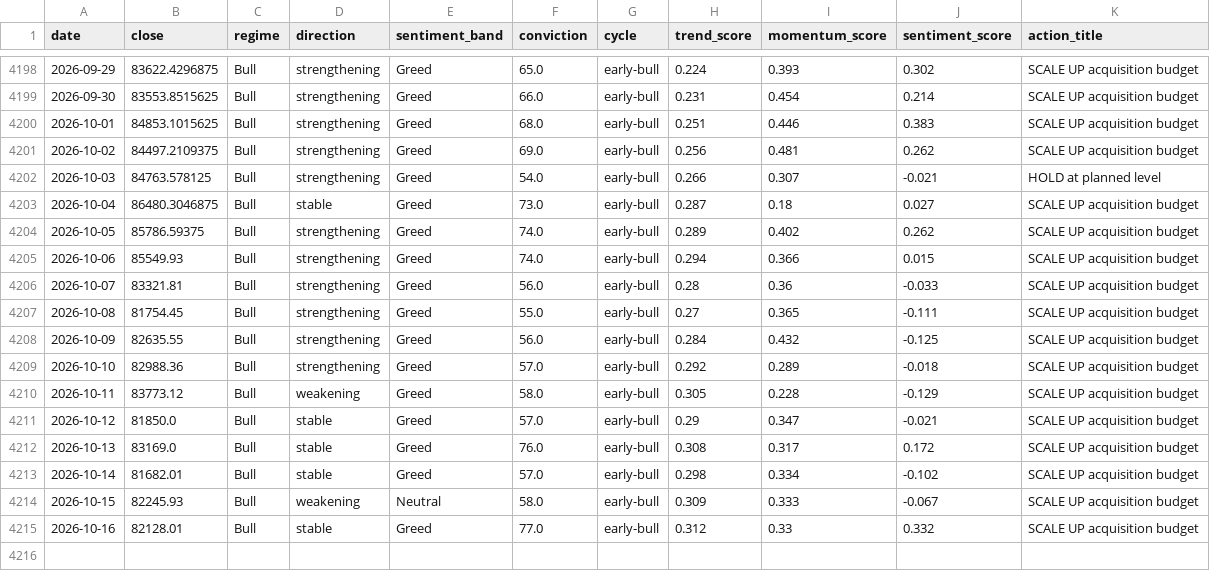
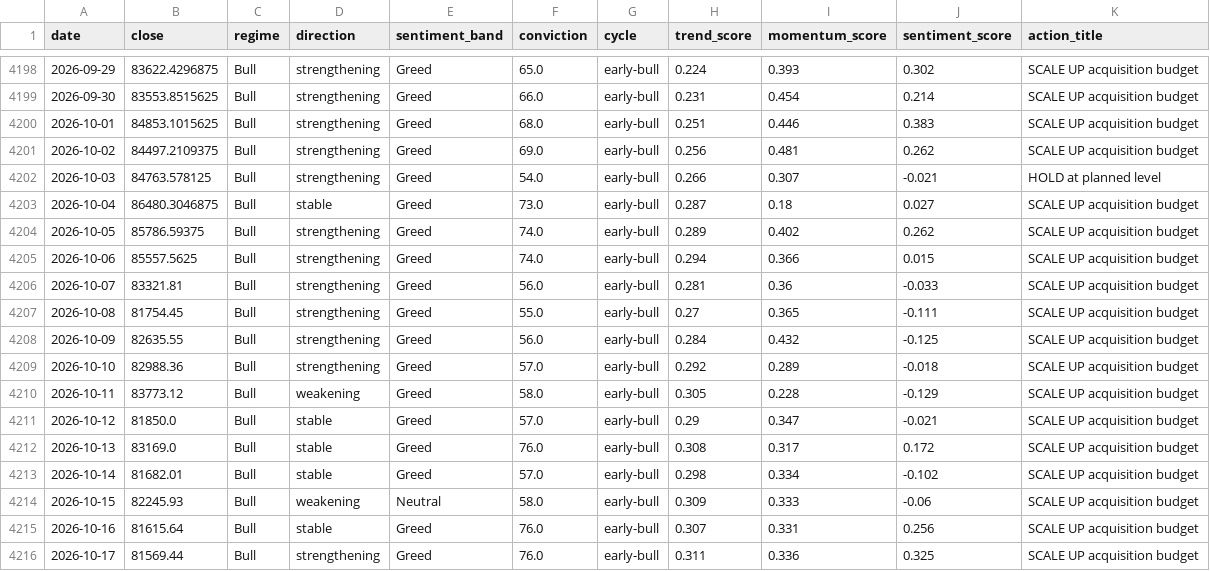
Before and after one commit to andrifa/crypto-market-state-dashboard, a CSV file: data/history.csv, drawn as a sheet; only a part is shown, gaps mark what is left out.

```diff
--- a/data/history.csv
+++ b/data/history.csv
@@ -4204,4 +4204,4 @@ date,close,regime,direction,sentiment_band,conviction,cycle,trend_score,momentum
 2026-10-05,85786.59375,Bull,strengthening,Greed,74.0,early-bull,0.289,0.402,0.262,SCALE UP acquisition budget
-2026-10-06,85549.93,Bull,strengthening,Greed,74.0,early-bull,0.294,0.366,0.015,SCALE UP acquisition budget
-2026-10-07,83321.81,Bull,strengthening,Greed,56.0,early-bull,0.28,0.36,-0.033,SCALE UP acquisition budget
+2026-10-06,85557.5625,Bull,strengthening,Greed,74.0,early-bull,0.294,0.366,0.015,SCALE UP acquisition budget
+2026-10-07,83321.81,Bull,strengthening,Greed,56.0,early-bull,0.281,0.36,-0.033,SCALE UP acquisition budget
 2026-10-08,81754.45,Bull,strengthening,Greed,55.0,early-bull,0.27,0.365,-0.111,SCALE UP acquisition budget
@@ -4213,3 +4213,4 @@ date,close,regime,direction,sentiment_band,conviction,cycle,trend_score,momentum
 2026-10-14,81682.01,Bull,stable,Greed,57.0,early-bull,0.298,0.334,-0.102,SCALE UP acquisition budget
-2026-10-15,82245.93,Bull,weakening,Neutral,58.0,early-bull,0.309,0.333,-0.067,SCALE UP acquisition budget
-2026-10-16,82128.01,Bull,stable,Greed,77.0,early-bull,0.312,0.33,0.332,SCALE UP acquisition budget
+2026-10-15,82245.93,Bull,weakening,Neutral,58.0,early-bull,0.309,0.333,-0.06,SCALE UP acquisition budget
+2026-10-16,81615.64,Bull,stable,Greed,76.0,early-bull,0.307,0.331,0.256,SCALE UP acquisition budget
+2026-10-17,81569.44,Bull,strengthening,Greed,76.0,early-bull,0.311,0.336,0.325,SCALE UP acquisition budget
```
Also changed, not shown: 2 other files.
